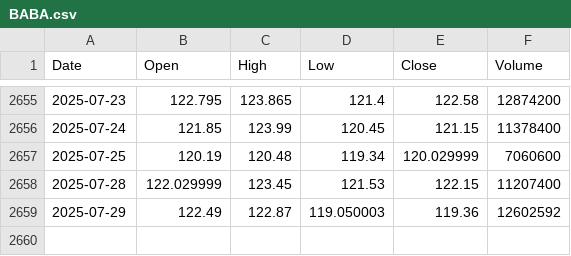
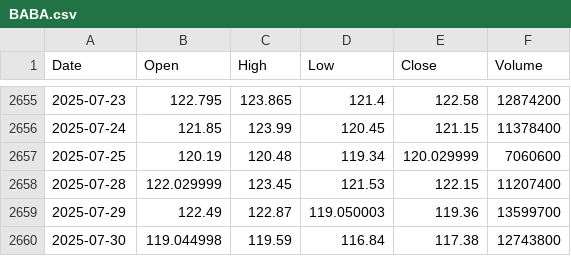
Before and after one commit to yujanThulung/StockProject, a CSV file: ml-model/app/twelve_data_cache/BABA.csv, drawn as a sheet; only a part is shown, gaps mark what is left out.

```diff
--- a/ml-model/app/twelve_data_cache/BABA.csv
+++ b/ml-model/app/twelve_data_cache/BABA.csv
@@ -2658,2 +2658,3 @@ Date,Open,High,Low,Close,Volume
 2025-07-28,122.029999,123.45,121.53,122.15,11207400
-2025-07-29,122.49,122.87,119.050003,119.36,12602592
+2025-07-29,122.49,122.87,119.050003,119.36,13599700
+2025-07-30,119.044998,119.59,116.84,117.38,12743800
```
Also changed, not shown: ml-model/app/twelve_data_cache/AAPL.csv, ml-model/app/twelve_data_cache/AMZN.csv, 34 other files.
